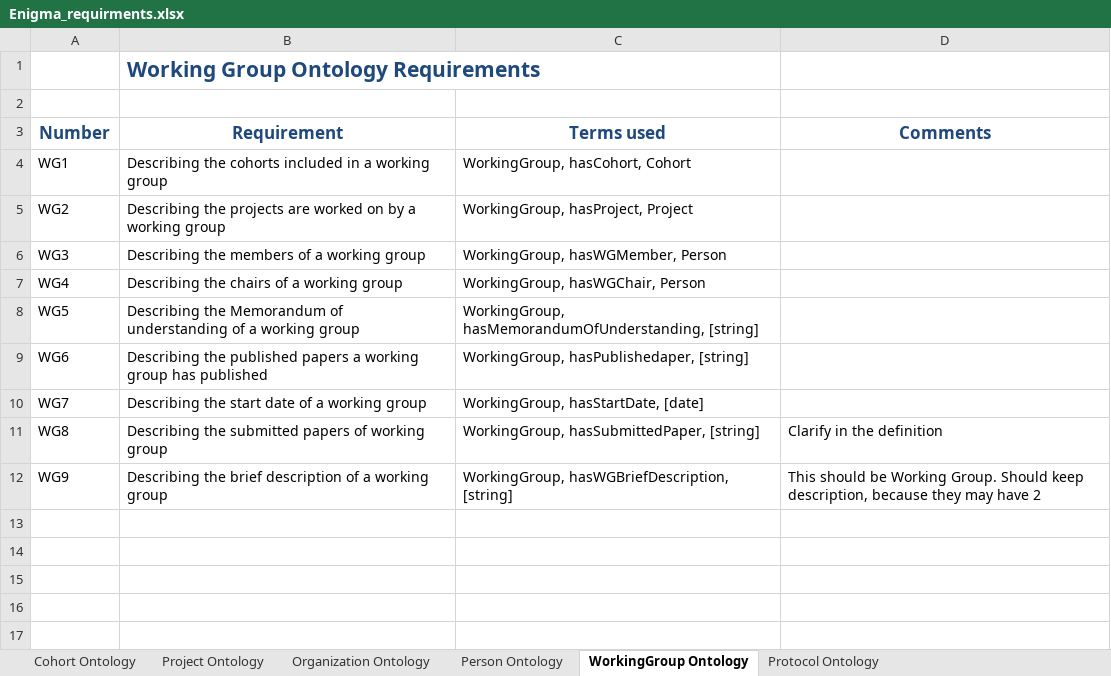
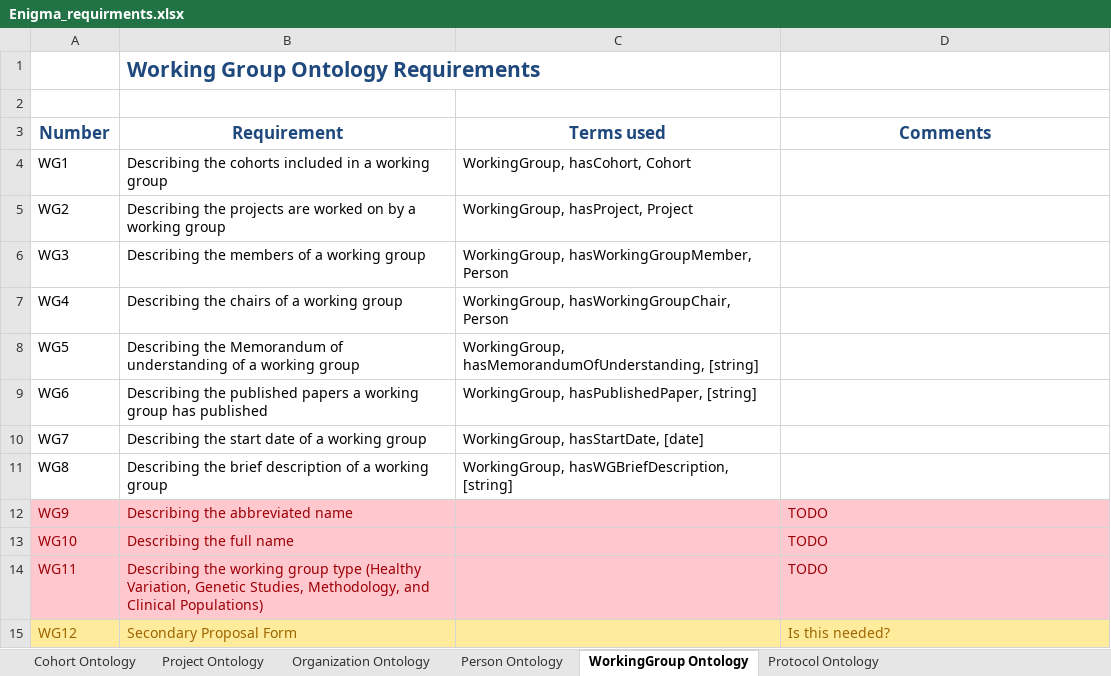
Before and after one commit to KnowledgeCaptureAndDiscovery/EnigmaOntology, an Excel workbook: requirements/Enigma_requirments.xlsx, sheet WorkingGroup Ontology, drawn as a sheet; values as stored, in another font and other column widths than the file's, no borders; the diff names each change by its address in the sheet, - before the commit and + after, or states it on an @@ line.

Commit message:
updating requirements

```diff
--- a/requirements/Enigma_requirments.xlsx (sheet WorkingGroup Ontology)
+++ b/requirements/Enigma_requirments.xlsx (sheet WorkingGroup Ontology)
-C6 (Terms used): WorkingGroup, hasWGMember, Person
+C6 (Terms used): WorkingGroup, hasWorkingGroupMember, Person
-C7 (Terms used): WorkingGroup, hasWGChair, Person
+C7 (Terms used): WorkingGroup, hasWorkingGroupChair, Person
-C9 (Terms used): WorkingGroup, hasPublishedaper, [string]
+C9 (Terms used): WorkingGroup, hasPublishedPaper, [string]
-B11 (Requirement): Describing the submitted papers of working group
+B11 (Requirement): Describing the brief description of a working group
-C11 (Terms used): WorkingGroup, hasSubmittedPaper, [string]
+C11 (Terms used): WorkingGroup, hasWGBriefDescription, [string]
-D11 (Comments): Clarify in the definition
+D11 (Comments): (empty)
-A12:D12 fill: none
+A12:D12 fill: #FFC7CE
-A12:B12 text colour: black
+A12:B12 text colour: #9C0006
-B12 (Requirement): Describing the brief description of a working group
+B12 (Requirement): Describing the abbreviated name
-C12 (Terms used): WorkingGroup, hasWGBriefDescription, [string]
+C12 (Terms used): (empty)
-D12 (Comments): This should be Working Group. Should keep description, because they may have 2
+D12 (Comments): TODO
-D12 text colour: black
+D12 text colour: #9C0006
+row 13: WG10 | Describing the full name |  | TODO
+row 14: WG11 | Describing the working group type (Healthy Variation, Genetic Studies, Methodology, and Clinical Populations) |  | TODO
+row 15: WG12 | Secondary Proposal Form |  | Is this needed?
```
Also changed, not shown: sheet Person Ontology, sheet Project Ontology, 1 other file.
